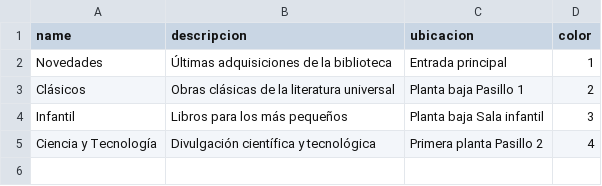
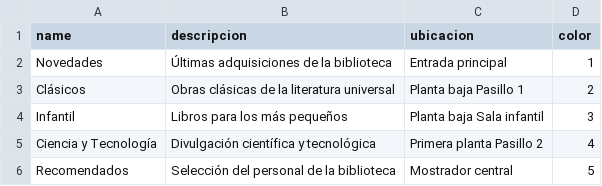
Before and after one commit to WaraYasy/biblioteca-gestion, a CSV file: data/categorias.csv, drawn as a sheet.

```diff
--- a/data/categorias.csv
+++ b/data/categorias.csv
@@ -5 +5,2 @@ Infantil,Libros para los más pequeños,Planta baja Sala infantil,3
 Ciencia y Tecnología,Divulgación científica y tecnológica,Primera planta Pasillo 2,4
+Recomendados,Selección del personal de la biblioteca,Mostrador central,5
```
Also changed, not shown: data/autores.csv, data/libros.csv, 4 other files.
